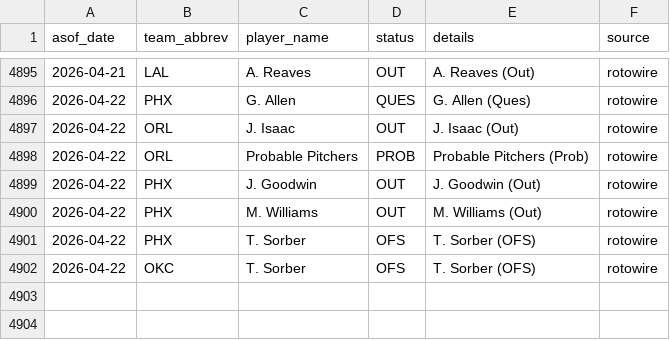
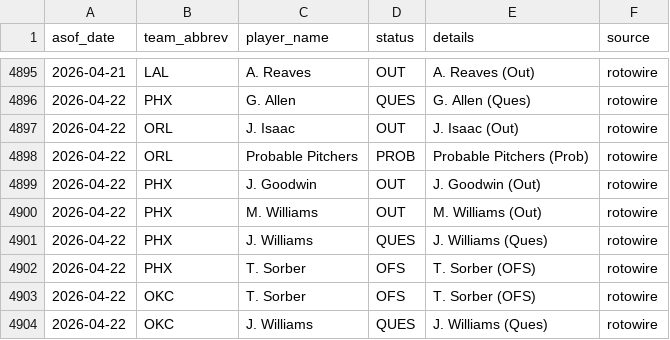
Before and after one commit to oliver-monday/NBAgent, a CSV file: logs/injury_log.csv, drawn as a sheet; only a part is shown, gaps mark what is left out; the diff names each change by its address in the sheet, - before the commit and + after, or states it on an @@ line.

```diff
--- a/logs/injury_log.csv
+++ b/logs/injury_log.csv
+row 4901: 2026-04-22 | PHX | J. Williams | QUES | J. Williams (Ques) | rotowire
+row 4904: 2026-04-22 | OKC | J. Williams | QUES | J. Williams (Ques) | rotowire
```
Also changed, not shown: 1 other file.
